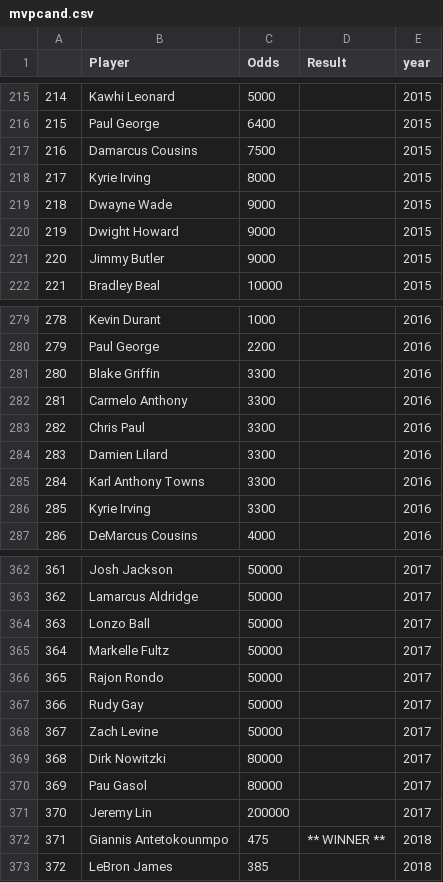
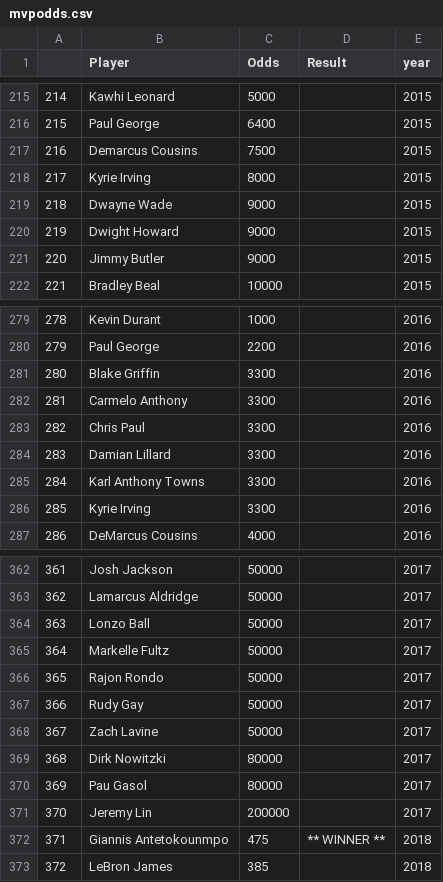
Before and after one commit to kobesar/drp, a CSV file: data/mvpodds.csv (was data/mvpcand.csv), drawn as a sheet; only a part is shown, gaps mark what is left out.

```diff
--- a/data/mvpcand.csv
+++ b/data/mvpodds.csv
@@ -216,3 +216,3 @@
 "215","Paul George",6400,"",2015
-"216","Damarcus Cousins",7500,"",2015
+"216","Demarcus Cousins",7500,"",2015
 "217","Kyrie Irving",8000,"",2015
@@ -283,3 +283,3 @@
 "282","Chris Paul",3300,"",2016
-"283","Damien Lilard",3300,"",2016
+"283","Damian Lillard",3300,"",2016
 "284","Karl Anthony Towns",3300,"",2016
@@ -367,3 +367,3 @@
 "366","Rudy Gay",50000,"",2017
-"367","Zach Levine",50000,"",2017
+"367","Zach Lavine",50000,"",2017
 "368","Dirk Nowitzki",80000,"",2017
```
Also changed, not shown: 21 other files.
